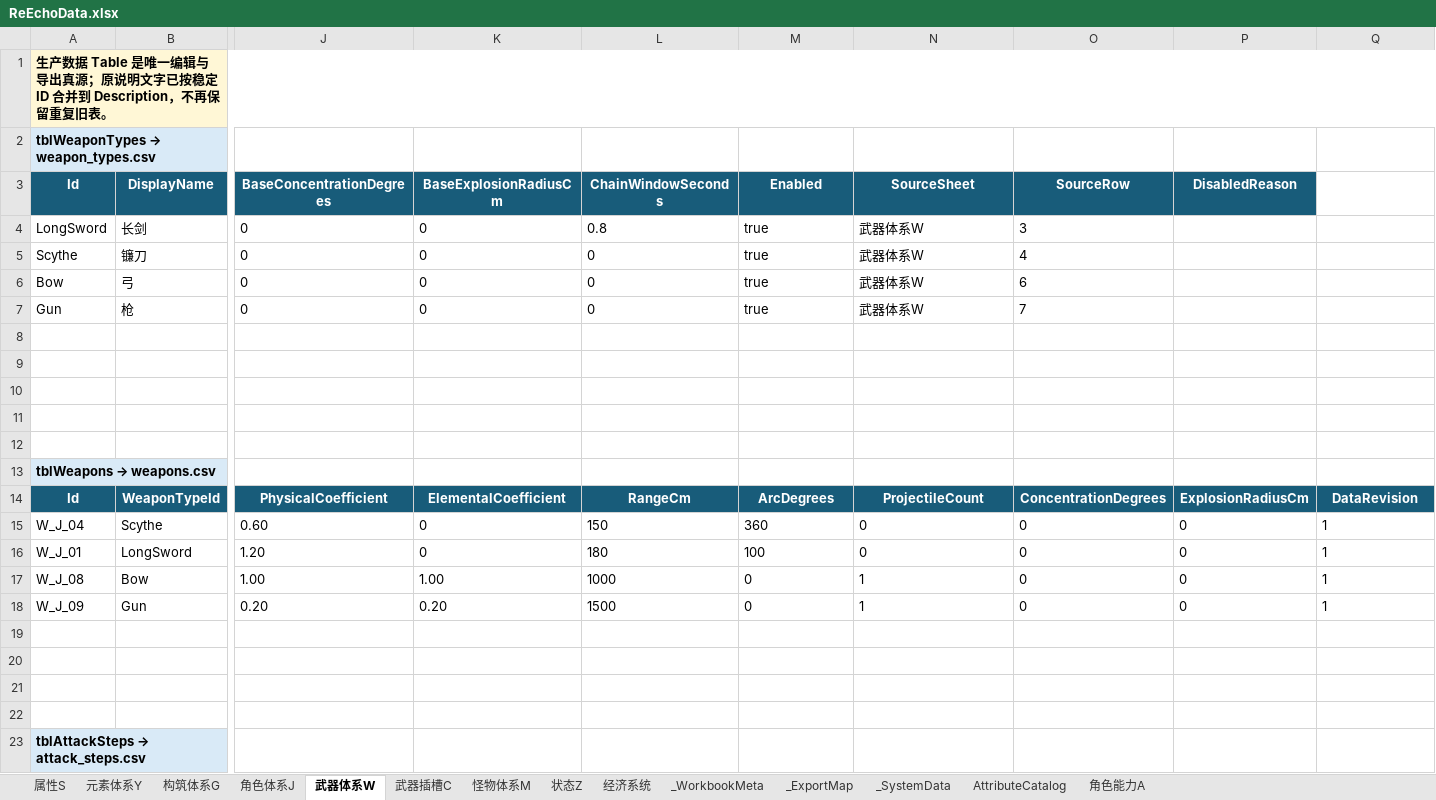
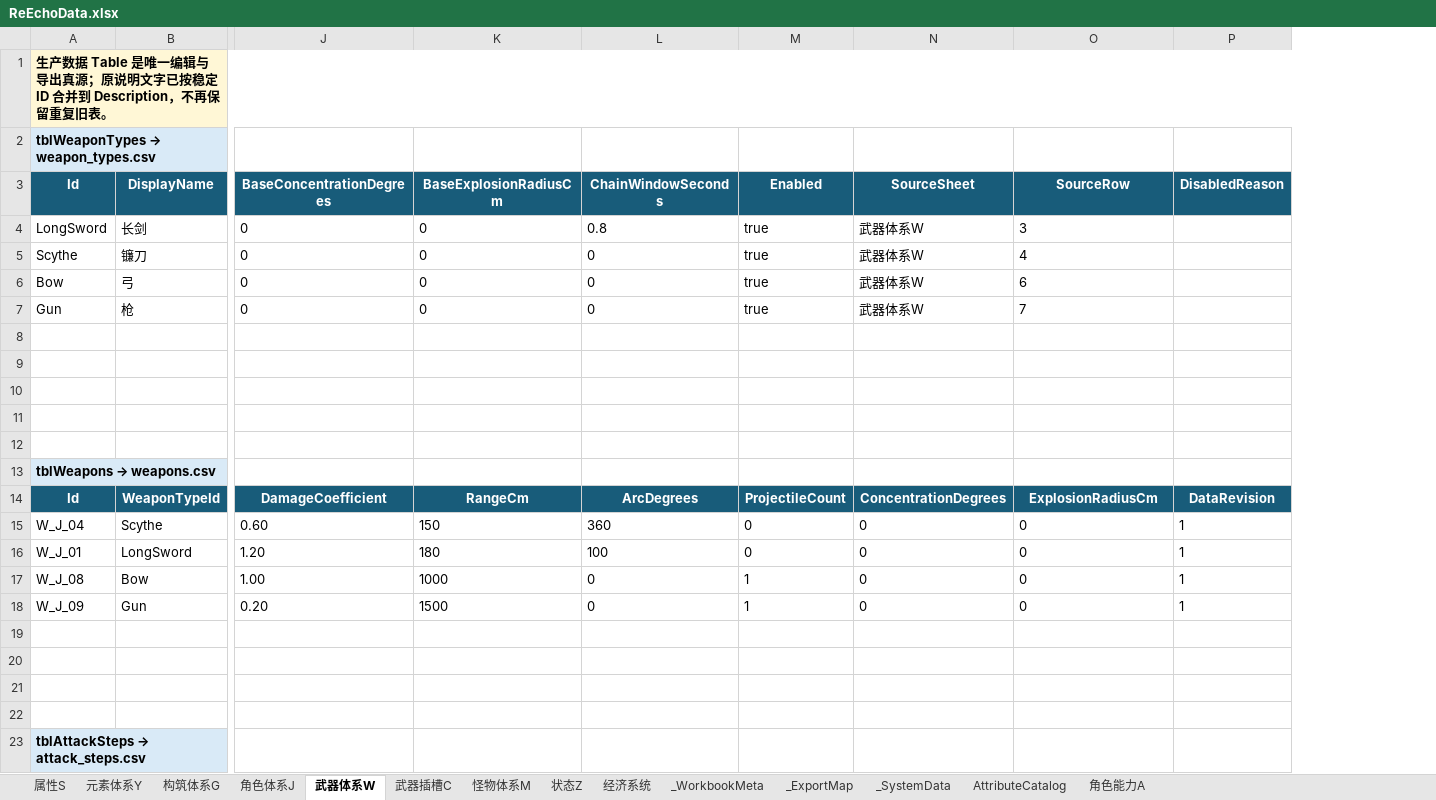
Before and after one commit to lyouduan/ReEcho, an Excel workbook: Design/Data/ReEchoData.xlsx, sheet 武器体系W, drawn as a sheet; only a part is shown, gaps mark what is left out; values as stored, in another font and other column widths than the file's, no borders; table styles not drawn; removed rows and columns are numbered as before the commit, all else as after; the diff covers the shown part only; the diff names each change by its address in the sheet, - before the commit and + after, or states it on an @@ line.

```diff
--- a/Design/Data/ReEchoData.xlsx (sheet 武器体系W)
+++ b/Design/Data/ReEchoData.xlsx (sheet 武器体系W)
-column P (DisabledReason), rows 14-18: ExplosionRadiusCm | 0 | 0 | 0 | 0
-A1:U1 merged
+A1:U1 merged
-P3: (empty)
+P3: DisabledReason
-P3 fill: none
+P3 fill: #185C7A
-J14 (BaseConcentrationDegrees): PhysicalCoefficient
+J14 (BaseConcentrationDegrees): DamageCoefficient
-K14 (BaseExplosionRadiusCm): ElementalCoefficient
+K14 (BaseExplosionRadiusCm): RangeCm
-L14 (ChainWindowSeconds): RangeCm
+L14 (ChainWindowSeconds): ArcDegrees
-M14 (Enabled): ArcDegrees
+M14 (Enabled): ProjectileCount
-N14 (SourceSheet): ProjectileCount
+N14 (SourceSheet): ConcentrationDegrees
-O14 (SourceRow): ConcentrationDegrees
+O14 (SourceRow): ExplosionRadiusCm
-K15 (BaseExplosionRadiusCm): 0
+K15 (BaseExplosionRadiusCm): 150
-L15 (ChainWindowSeconds): 150
+L15 (ChainWindowSeconds): 360
-M15 (Enabled): 360
+M15 (Enabled): 0
-K16 (BaseExplosionRadiusCm): 0
+K16 (BaseExplosionRadiusCm): 180
-L16 (ChainWindowSeconds): 180
+L16 (ChainWindowSeconds): 100
-M16 (Enabled): 100
+M16 (Enabled): 0
-K17 (BaseExplosionRadiusCm): 1.00
+K17 (BaseExplosionRadiusCm): 1000
-L17 (ChainWindowSeconds): 1000
+L17 (ChainWindowSeconds): 0
-M17:M18 (Enabled): 0
+M17:M18 (Enabled): 1
-N17:N18 (SourceSheet): 1
+N17:N18 (SourceSheet): 0
-K18 (BaseExplosionRadiusCm): 0.20
+K18 (BaseExplosionRadiusCm): 1500
-L18 (ChainWindowSeconds): 1500
+L18 (ChainWindowSeconds): 0
```
Also changed, not shown: 48 edited cells and cell formats elsewhere in this sheet, sheet 武器插槽C, 18 other files.
